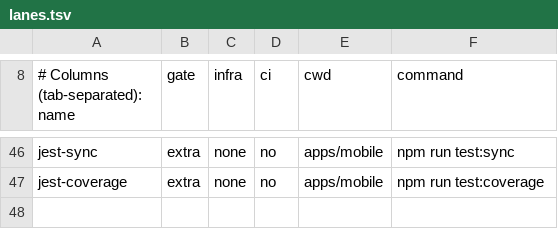
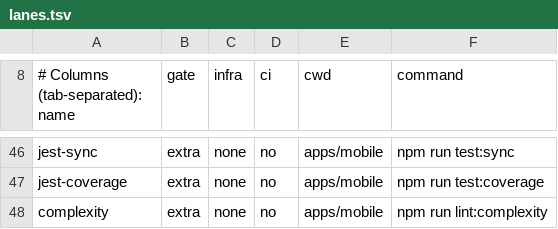
Before and after one commit to Brotherhood-of-Ghisa/BOGA3, a TSV file: scripts/lanes.tsv, drawn as a sheet; only a part is shown, gaps mark what is left out.

```diff
--- a/scripts/lanes.tsv
+++ b/scripts/lanes.tsv
@@ -47 +47,2 @@ jest-sync	extra	none	no	apps/mobile	npm run test:sync
 jest-coverage	extra	none	no	apps/mobile	npm run test:coverage
+complexity	extra	none	no	apps/mobile	npm run lint:complexity
```
Also changed, not shown: 10 other files.
